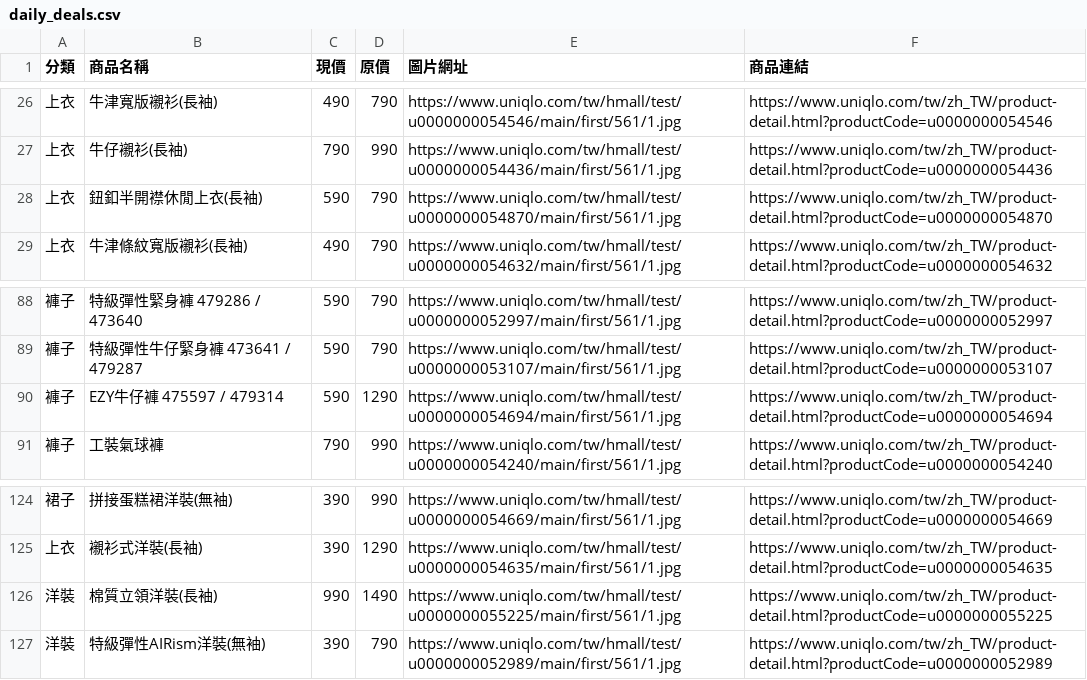
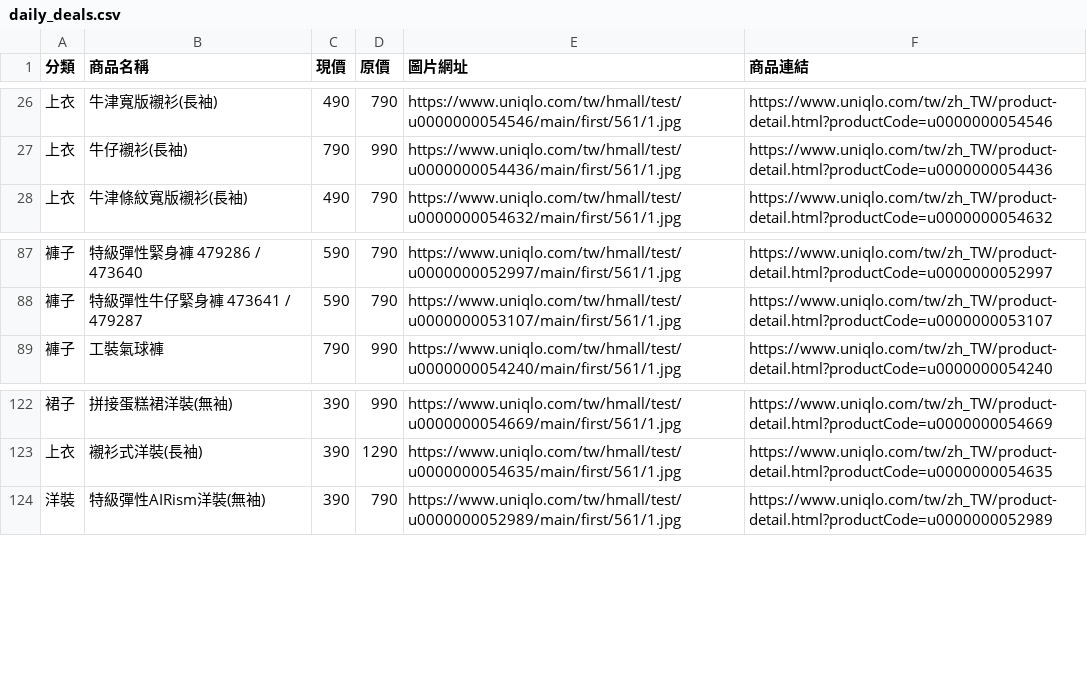
Before and after one commit to mooder16/on-sell-tracker, a CSV file: daily_deals.csv, drawn as a sheet; only a part is shown, gaps mark what is left out; the diff names each change by its address in the sheet, - before the commit and + after, or states it on an @@ line.

```diff
--- a/daily_deals.csv
+++ b/daily_deals.csv
-row 28: 上衣 | 鈕釦半開襟休閒上衣(長袖) | 590 | 790 | https://www.uniqlo.com/tw/hmall/test/u0000000054870/main/first/561/1.jpg | https://www.uniqlo.com/tw/zh_TW/product-detail.html?productCode=u0000000054870
-row 90: 褲子 | EZY牛仔褲 475597 / 479314 | 590 | 1290 | https://www.uniqlo.com/tw/hmall/test/u0000000054694/main/first/561/1.jpg | https://www.uniqlo.com/tw/zh_TW/product-detail.html?productCode=u0000000054694
-row 126: 洋裝 | 棉質立領洋裝(長袖) | 990 | 1490 | https://www.uniqlo.com/tw/hmall/test/u0000000055225/main/first/561/1.jpg | https://www.uniqlo.com/tw/zh_TW/product-detail.html?productCode=u0000000055225
```
Also changed, not shown: 5 other files.
